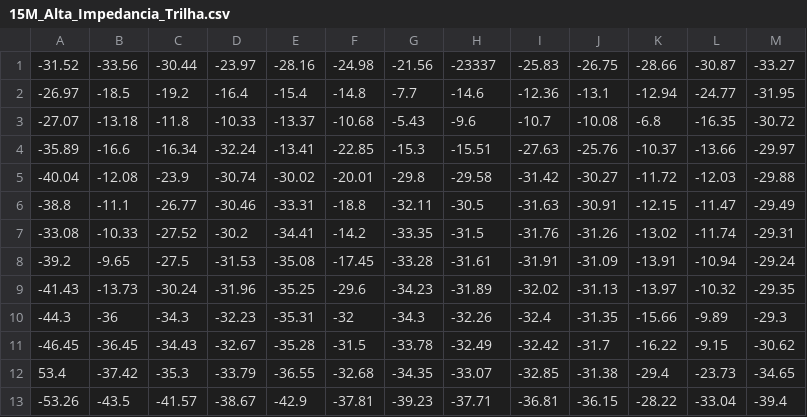
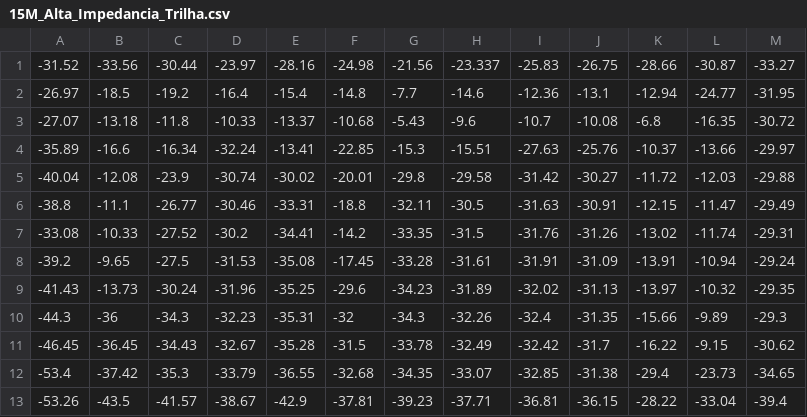
Before and after one commit to lsmanoel/CEM_4, a CSV file: CEM_4_2019_1/federico_gustavo/15M_Alta_Impedancia_Trilha.csv, drawn as a sheet.

Commit message:
Update 15M_Alta_Impedancia_Trilha.csv

```diff
--- a/CEM_4_2019_1/federico_gustavo/15M_Alta_Impedancia_Trilha.csv
+++ b/CEM_4_2019_1/federico_gustavo/15M_Alta_Impedancia_Trilha.csv
@@ -1,2 +1,2 @@
--31.52,-33.56,-30.44,-23.97,-28.16,-24.98,-21.56,-23337,-25.83,-26.75,-28.66,-30.87,-33.27
+-31.52,-33.56,-30.44,-23.97,-28.16,-24.98,-21.56,-23.337,-25.83,-26.75,-28.66,-30.87,-33.27
 -26.97,-18.5,-19.2,-16.4,-15.4,-14.8,-7.7,-14.6,-12.36,-13.1,-12.94,-24.77,-31.95
@@ -11,3 +11,3 @@
 -46.45,-36.45,-34.43,-32.67,-35.28,-31.5,-33.78,-32.49,-32.42,-31.7,-16.22,-9.15,-30.62
-53.4,-37.42,-35.3,-33.79,-36.55,-32.68,-34.35,-33.07,-32.85,-31.38,-29.4,-23.73,-34.65
+-53.4,-37.42,-35.3,-33.79,-36.55,-32.68,-34.35,-33.07,-32.85,-31.38,-29.4,-23.73,-34.65
 -53.26,-43.5,-41.57,-38.67,-42.9,-37.81,-39.23,-37.71,-36.81,-36.15,-28.22,-33.04,-39.4
```
